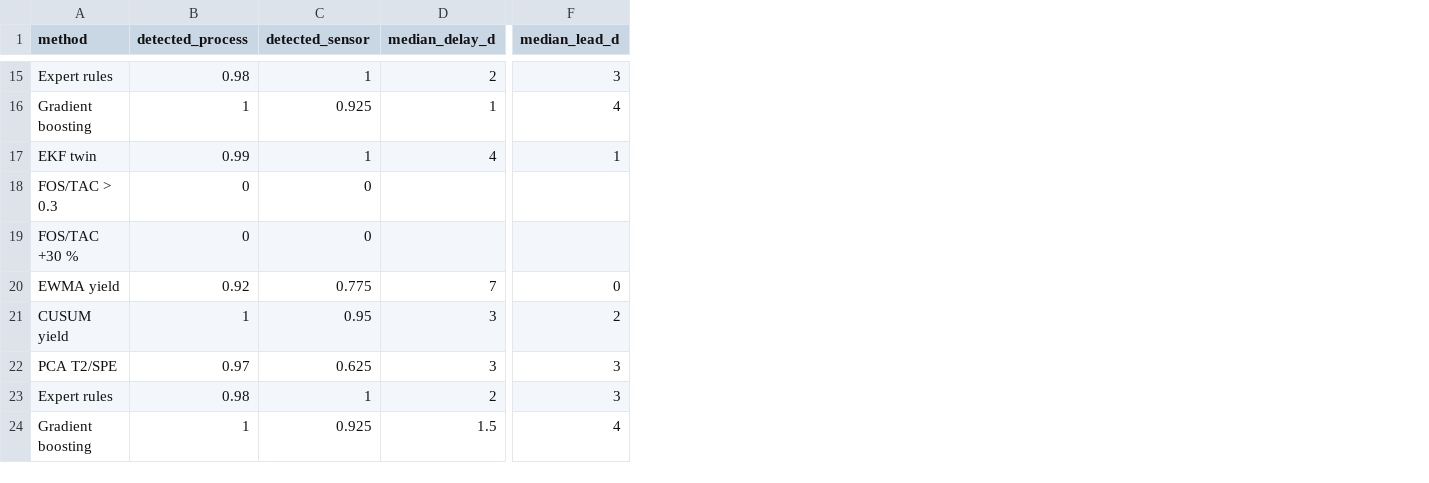
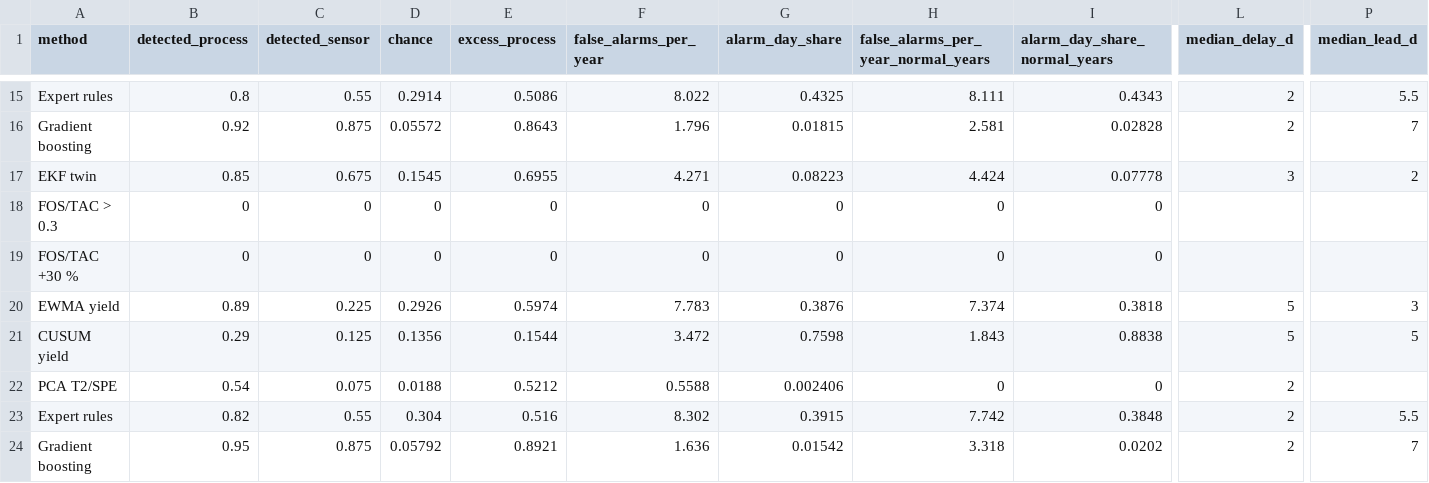
Before and after one commit to kwwaleszczynski-del/biogas-digester-twin, a CSV file: results/robustness_lab.csv, drawn as a sheet; only a part is shown, gaps mark what is left out; addresses are those after the commit; the diff covers the shown part only; the diff names each change by its address in the sheet, - before the commit and + after, or states it on an @@ line.

```diff
--- a/results/robustness_lab.csv
+++ b/results/robustness_lab.csv
+column D (chance), rows 15-24: 0.2914 | 0.05572 | 0.1545 | 0 | 0 | 0.2926 | 0.1356 | 0.0188 | 0.304 | 0.05792
+column E (excess_process), rows 15-24: 0.5086 | 0.8643 | 0.6955 | 0 | 0 | 0.5974 | 0.1544 | 0.5212 | 0.516 | 0.8921
+column F (false_alarms_per_year), rows 15-24: 8.022 | 1.796 | 4.271 | 0 | 0 | 7.783 | 3.472 | 0.5588 | 8.302 | 1.636
+column G (alarm_day_share), rows 15-24: 0.4325 | 0.01815 | 0.08223 | 0 | 0 | 0.3876 | 0.7598 | 0.002406 | 0.3915 | 0.01542
+column H, row 1: false_alarms_per_year_normal_years; rows 15-24: 8.111 | 2.581 | 4.424 | 0 | 0 | 7.374 | 1.843 | 0 | 7.742 | 3.318
+column I (alarm_day_share_normal_years), rows 15-24: 0.4343 | 0.02828 | 0.07778 | 0 | 0 | 0.3818 | 0.8838 | 0 | 0.3848 | 0.0202
-B15 (detected_process): 0.98
+B15 (detected_process): 0.8
-C15 (detected_sensor): 1
+C15 (detected_sensor): 0.55
-P15 (median_lead_d): 3
+P15 (median_lead_d): 5.5
-B16 (detected_process): 1
+B16 (detected_process): 0.92
-C16 (detected_sensor): 0.925
+C16 (detected_sensor): 0.875
-L16 (median_delay_d): 1
+L16 (median_delay_d): 2
-P16 (median_lead_d): 4
+P16 (median_lead_d): 7
-B17 (detected_process): 0.99
+B17 (detected_process): 0.85
-C17 (detected_sensor): 1
+C17 (detected_sensor): 0.675
-L17 (median_delay_d): 4
+L17 (median_delay_d): 3
-P17 (median_lead_d): 1
+P17 (median_lead_d): 2
-B20 (detected_process): 0.92
+B20 (detected_process): 0.89
-C20 (detected_sensor): 0.775
+C20 (detected_sensor): 0.225
-L20 (median_delay_d): 7
+L20 (median_delay_d): 5
-P20 (median_lead_d): 0
+P20 (median_lead_d): 3
-B21 (detected_process): 1
+B21 (detected_process): 0.29
-C21 (detected_sensor): 0.95
+C21 (detected_sensor): 0.125
-L21 (median_delay_d): 3
+L21 (median_delay_d): 5
-P21 (median_lead_d): 2
+P21 (median_lead_d): 5
-B22 (detected_process): 0.97
+B22 (detected_process): 0.54
-C22 (detected_sensor): 0.625
+C22 (detected_sensor): 0.075
-L22 (median_delay_d): 3
+L22 (median_delay_d): 2
-P22 (median_lead_d): 3
+P22 (median_lead_d): (empty)
-B23 (detected_process): 0.98
+B23 (detected_process): 0.82
-C23 (detected_sensor): 1
+C23 (detected_sensor): 0.55
-P23 (median_lead_d): 3
+P23 (median_lead_d): 5.5
-B24 (detected_process): 1
+B24 (detected_process): 0.95
-C24 (detected_sensor): 0.925
+C24 (detected_sensor): 0.875
-L24 (median_delay_d): 1.5
+L24 (median_delay_d): 2
-P24 (median_lead_d): 4
+P24 (median_lead_d): 7
```
Also changed, not shown: 10 added columns, 3 removed columns and 53 edited cells elsewhere in this file, results/confusion.csv, results/gbm_unseen_class.csv, 30 other files.
